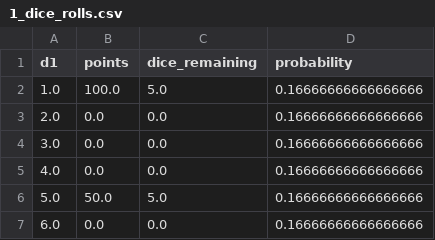
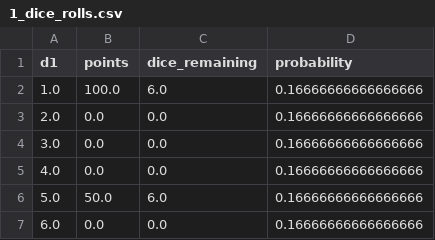
Before and after one commit to benjaminsacks/farkle_statistics, a CSV file: rolls/1_dice_rolls.csv, drawn as a sheet.

Commit message:
Fixed dice_remaining issue

```diff
--- a/rolls/1_dice_rolls.csv
+++ b/rolls/1_dice_rolls.csv
@@ -1,3 +1,3 @@
 d1,points,dice_remaining,probability
-1.0,100.0,5.0,0.16666666666666666
+1.0,100.0,6.0,0.16666666666666666
 2.0,0.0,0.0,0.16666666666666666
@@ -5,3 +5,3 @@ d1,points,dice_remaining,probability
 4.0,0.0,0.0,0.16666666666666666
-5.0,50.0,5.0,0.16666666666666666
+5.0,50.0,6.0,0.16666666666666666
 6.0,0.0,0.0,0.16666666666666666
```
Also changed, not shown: rolls/2_dice_rolls.csv, rolls/3_dice_rolls.csv, 3 other files.
